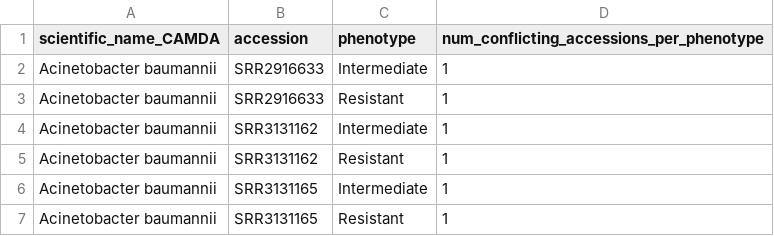
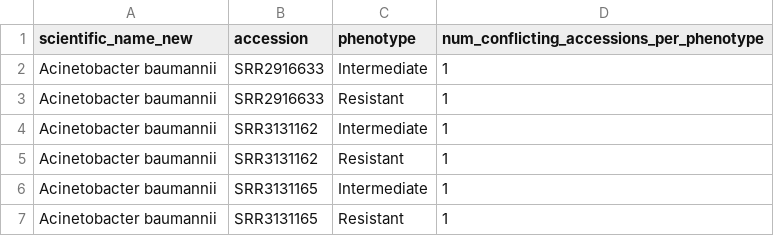
Before and after one commit to EveliaCoss/CAMDA2025_metadatos, a TSV file: rawdata/diff_phenotype/training_diff_phenotype_summary.tsv, drawn as a sheet; only a part is shown.

Commit message:
incorporacion de la funcion process_mic_data(): predice mic y fenotipos

```diff
--- a/rawdata/diff_phenotype/training_diff_phenotype_summary.tsv
+++ b/rawdata/diff_phenotype/training_diff_phenotype_summary.tsv
@@ -1,2 +1,2 @@
-scientific_name_CAMDA	accession	phenotype	num_conflicting_accessions_per_phenotype
+scientific_name_new	accession	phenotype	num_conflicting_accessions_per_phenotype
 Acinetobacter baumannii	SRR2916633	Intermediate	1
```
Also changed, not shown: 14 other files.
